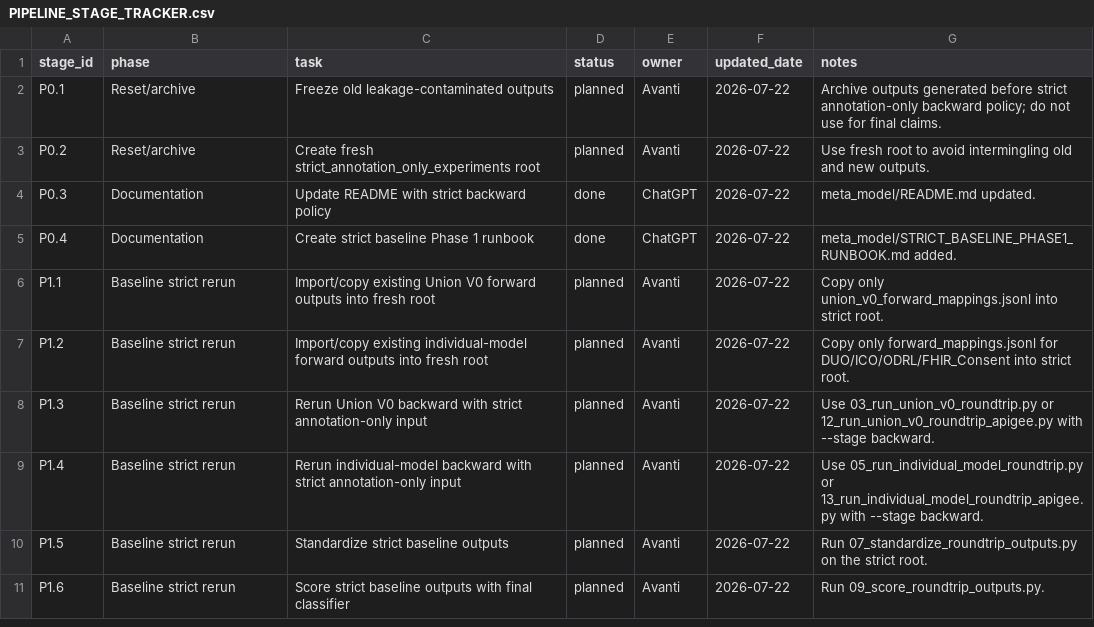
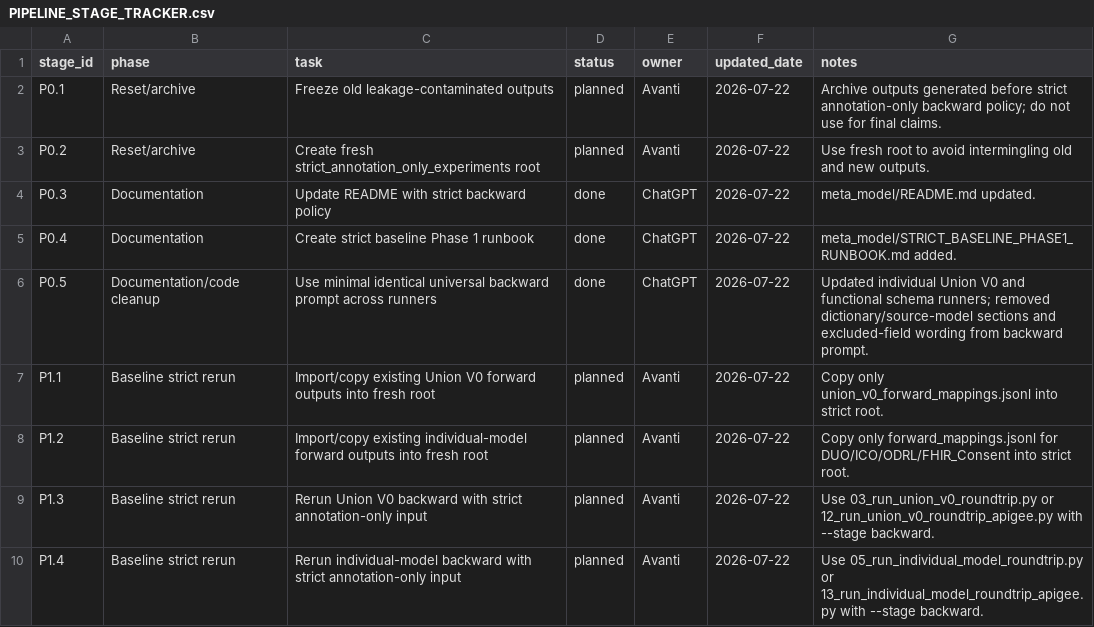
Before and after one commit to AvantiB/InformedConsent, a CSV file: meta_model/PIPELINE_STAGE_TRACKER.csv, drawn as a sheet; only a part is shown; the shorter side is filled out with more unchanged rows.

Commit message:
Update tracker for minimal universal backward prompt

```diff
--- a/meta_model/PIPELINE_STAGE_TRACKER.csv
+++ b/meta_model/PIPELINE_STAGE_TRACKER.csv
@@ -5,2 +5,3 @@ P0.3,Documentation,Update README with strict backward policy,done,ChatGPT,2026-0
 P0.4,Documentation,Create strict baseline Phase 1 runbook,done,ChatGPT,2026-07-22,meta_model/STRICT_BASELINE_PHASE1_RUNBOOK.md added.
+P0.5,Documentation/code cleanup,Use minimal identical universal backward prompt across runners,done,ChatGPT,2026-07-22,Updated individual Union V0 and functional schema runners; removed dictionary/source-model sections and excluded-field wording from backward prompt.
 P1.1,Baseline strict rerun,Import/copy existing Union V0 forward outputs into fresh root,planned,Avanti,2026-07-22,Copy only union_v0_forward_mappings.jsonl into strict root.
```
